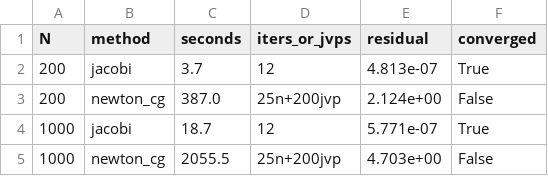
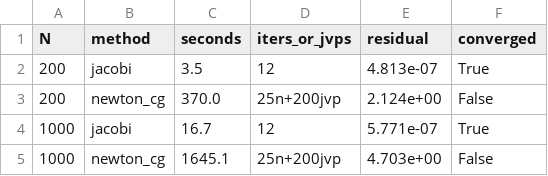
Before and after one commit to microprediction/winning, a CSV file: research/experiments/exp23_newton_cg/results.csv, drawn as a sheet.

```diff
--- a/research/experiments/exp23_newton_cg/results.csv
+++ b/research/experiments/exp23_newton_cg/results.csv
@@ -1,5 +1,5 @@
 N,method,seconds,iters_or_jvps,residual,converged
-200,jacobi,3.7,12,4.813e-07,True
-200,newton_cg,387.0,25n+200jvp,2.124e+00,False
-1000,jacobi,18.7,12,5.771e-07,True
-1000,newton_cg,2055.5,25n+200jvp,4.703e+00,False
+200,jacobi,3.5,12,4.813e-07,True
+200,newton_cg,370.0,25n+200jvp,2.124e+00,False
+1000,jacobi,16.7,12,5.771e-07,True
+1000,newton_cg,1645.1,25n+200jvp,4.703e+00,False
```
Also changed, not shown: research/experiments/exp22_minimax_tilting/results.csv, 1 other file.
